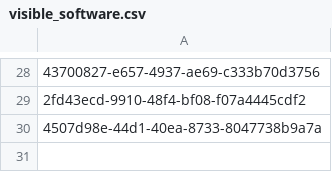
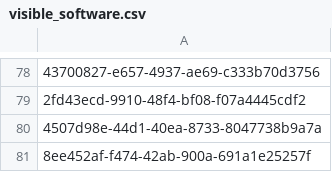
Before and after one commit to Heliophysics-Software-Search-Interface/hssi-website, a CSV file: django/website/config/db/visible_software.csv, drawn as a sheet; only a part is shown, gaps mark what is left out; the diff covers the shown part only; the diff names each change by its address in the sheet, - before the commit and + after, or states it on an @@ line.

```diff
--- a/django/website/config/db/visible_software.csv
+++ b/django/website/config/db/visible_software.csv
+row 81: 8ee452af-f474-42ab-900a-691a1e25257f
```
Also changed, not shown: 50 added rows elsewhere in this file, django/website/config/db/instrument_observatory.csv, django/website/config/db/organization.csv, 12 other files.
